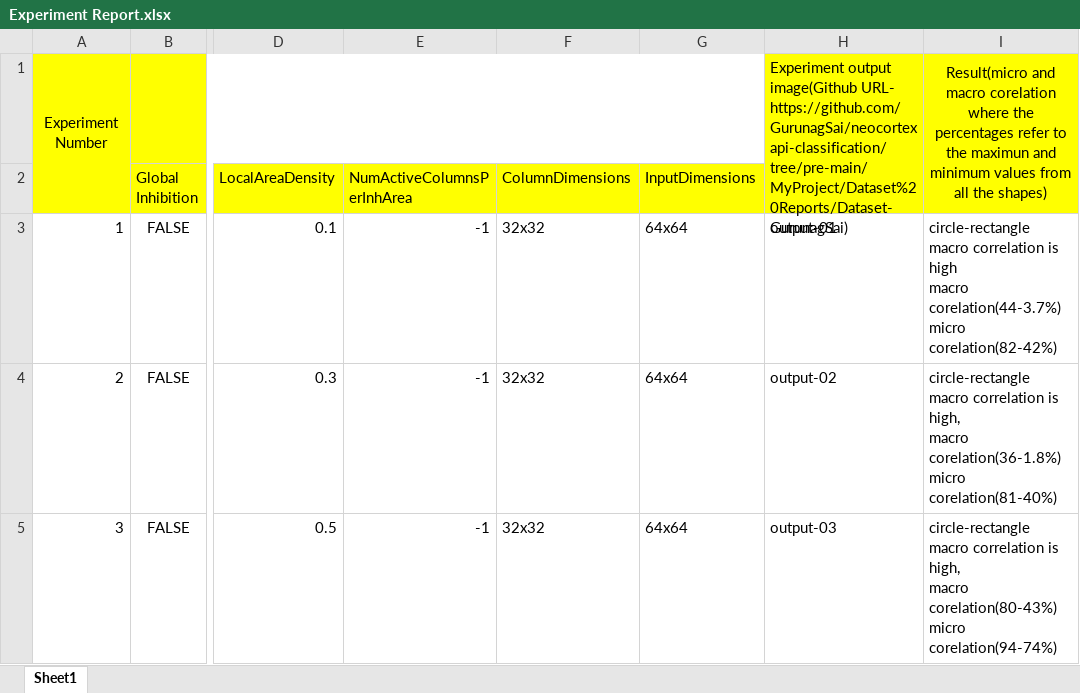
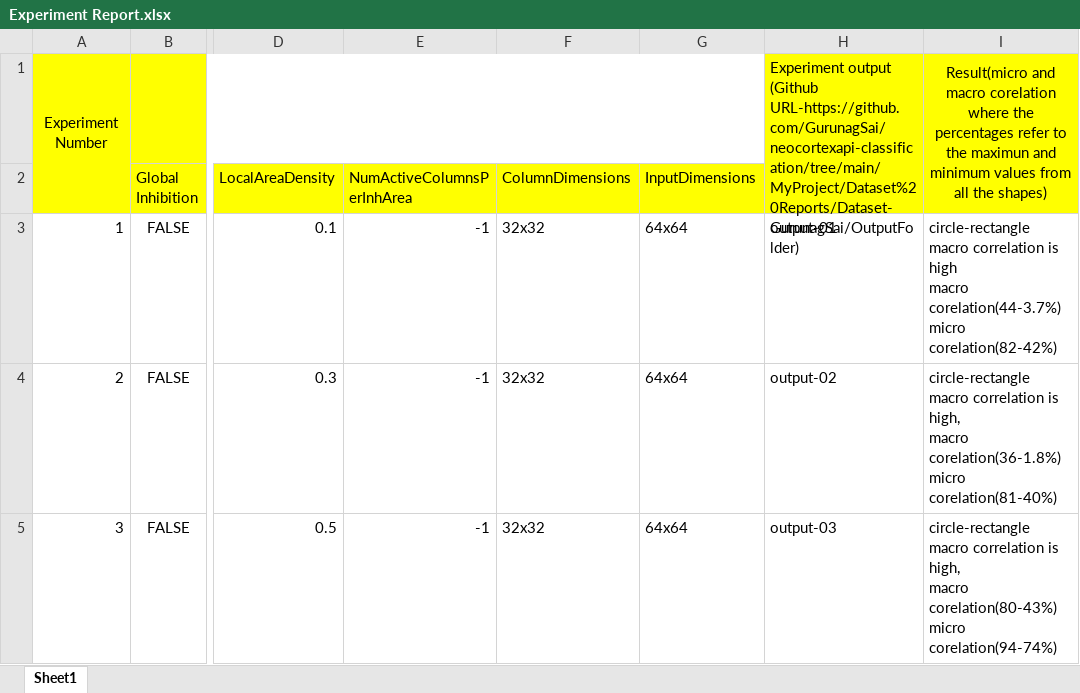
Before and after one commit to ddobric/neocortexapi-classification, an Excel workbook: MyProject/Dataset Reports/Dataset-GurunagSai/Experiment Report.xlsx, sheet Sheet1, drawn as a sheet; only a part is shown, gaps mark what is left out; values as stored, in another font and other column widths than the file's, no borders; the diff names each change by its address in the sheet, - before the commit and + after, or states it on an @@ line.

Commit message:
Update output folder URL in excel report

```diff
--- a/MyProject/Dataset Reports/Dataset-GurunagSai/Experiment Report.xlsx (sheet Sheet1)
+++ b/MyProject/Dataset Reports/Dataset-GurunagSai/Experiment Report.xlsx (sheet Sheet1)
-H1: Experiment output image(Github URL- https://github.com/GurunagSai/neocortexapi-classification/tree/pre-main/MyProject/Dataset%20Reports/Dataset-GurunagSai)
+H1: Experiment output (Github URL-https://github.com/GurunagSai/neocortexapi-classification/tree/main/MyProject/Dataset%20Reports/Dataset-GurunagSai/OutputFolder)
```
